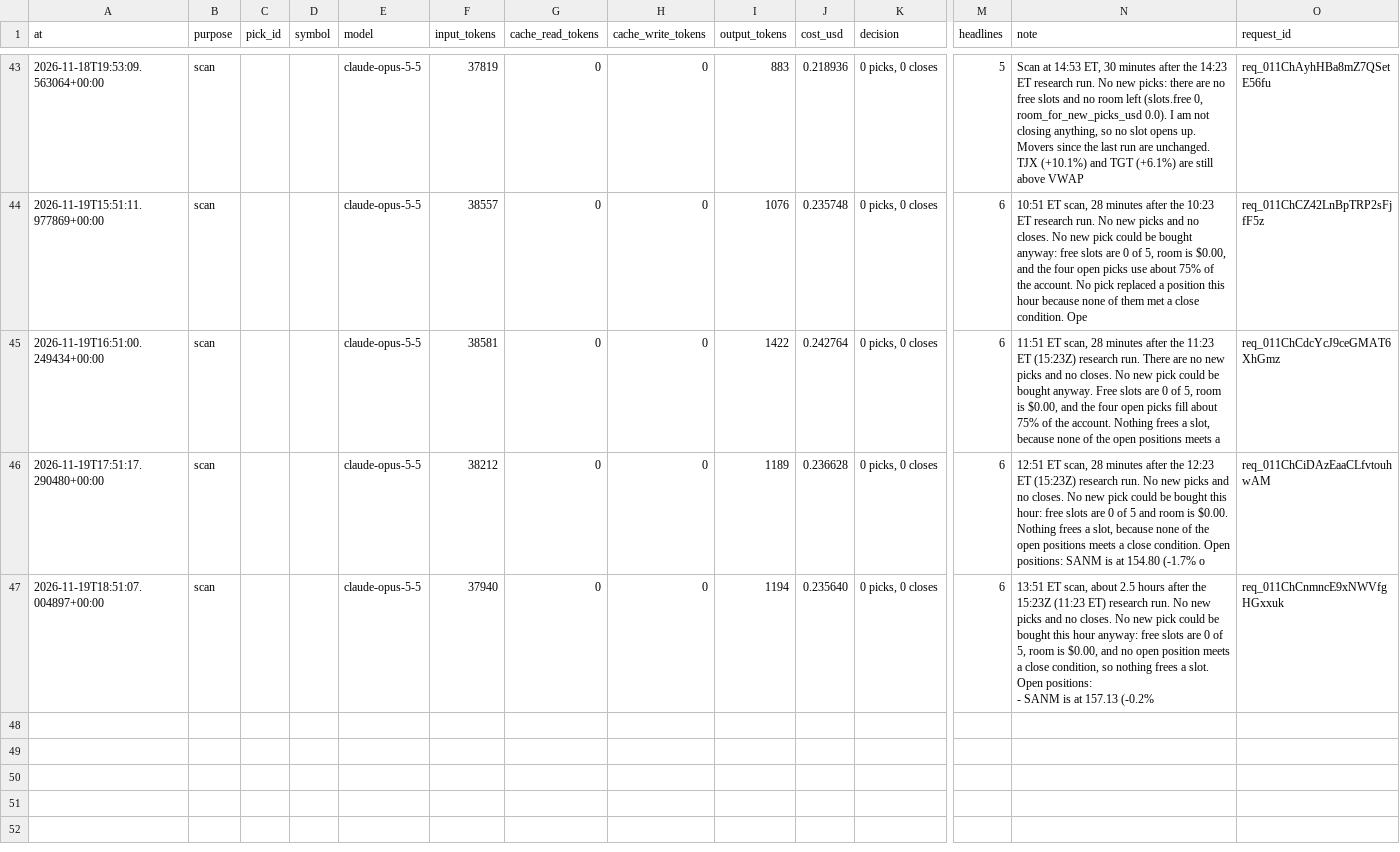
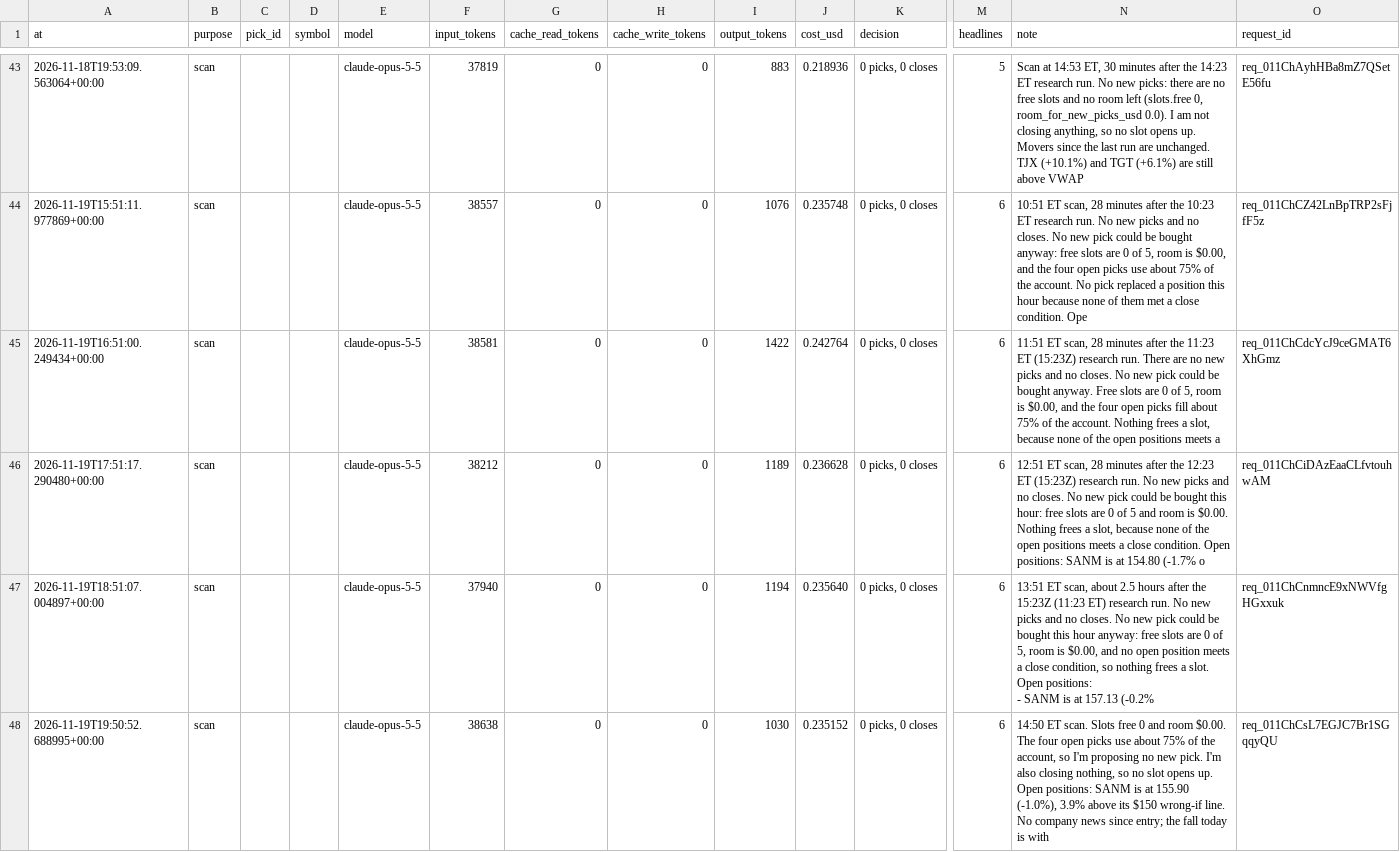
Before and after one commit to samjayf26-prog/investor-bot, a CSV file: ledger/claude_calls.csv, drawn as a sheet; only a part is shown, gaps mark what is left out; rows hold the shown columns only; the diff names each change by its address in the sheet, - before the commit and + after, or states it on an @@ line.

Commit message:
scan 2026-11-19T19:51Z

```diff
--- a/ledger/claude_calls.csv
+++ b/ledger/claude_calls.csv
+row 48: 2026-11-19T19:50:52.688995+00:00 | scan |  |  | claude-opus-5-5 | 38638 | 0 | 0 | 1030 | 0.235152 | 0 picks, 0 closes | 6 | 14:50 ET scan. Slots free 0 and room $0.00. The four open picks use about 75% of the account, so I'm proposing no new pick. I'm also closing nothing, so no slot opens up. Open positions: SANM is at 155.90 (-1.0%), 3.9% above its $150 wrong-if line. No company news since entry; the fall today is with | req_011ChCsL7EGJC7Br1SGqqyQU
```
Also changed, not shown: 1 other file.
